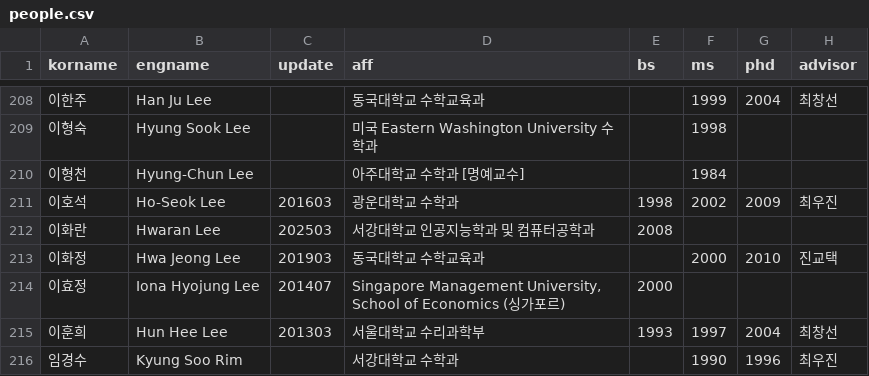
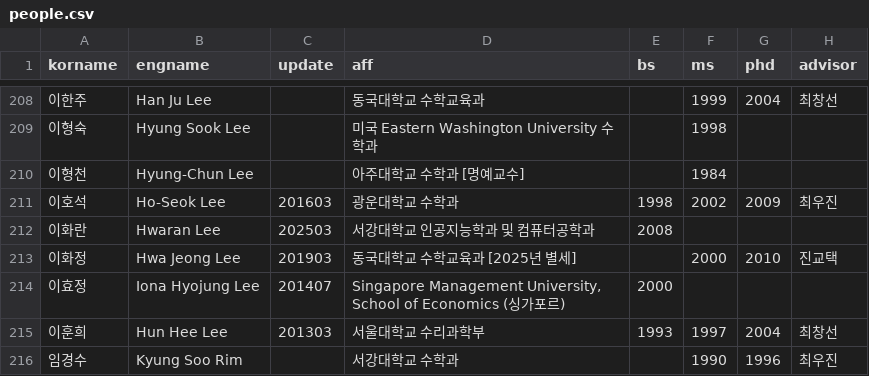
Before and after one commit to mathsci-kaist/mathsci-kaist.github.io, a CSV file: _data/people.csv, drawn as a sheet; only a part is shown, gaps mark what is left out; the diff names each change by its address in the sheet, - before the commit and + after, or states it on an @@ line.

Commit message:
Lee

```diff
--- a/_data/people.csv
+++ b/_data/people.csv
-D213 (aff): 동국대학교 수학교육과
+D213 (aff): 동국대학교 수학교육과 [2025년 별세]
```
